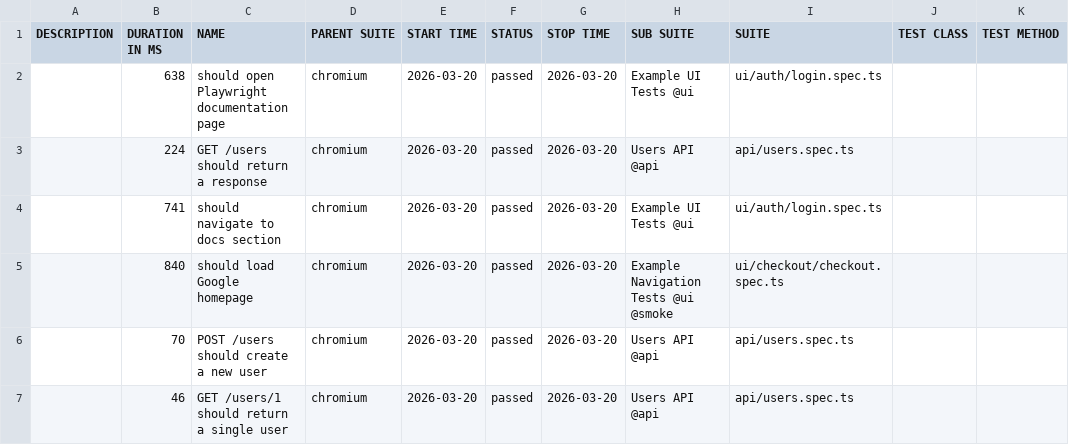
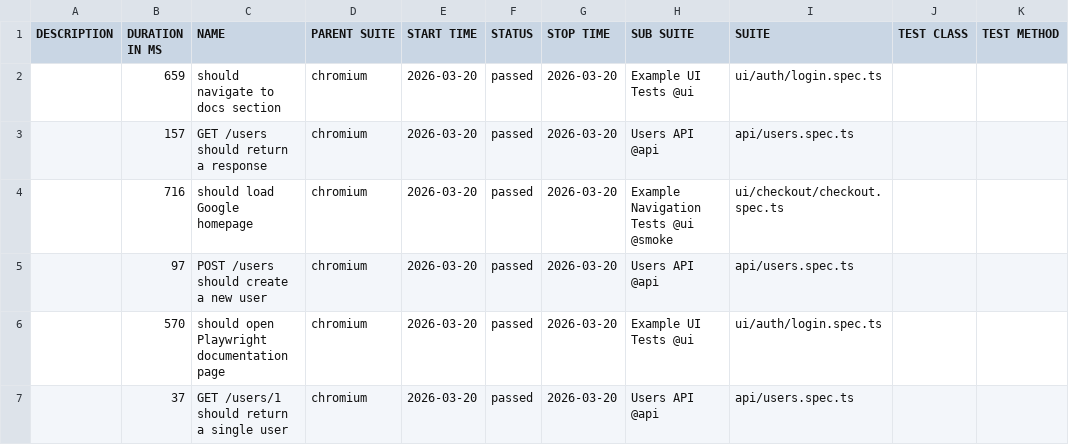
Before and after one commit to ihormynaiev-art/360covered, a CSV file: data/suites.csv, drawn as a sheet.

```diff
--- a/data/suites.csv
+++ b/data/suites.csv
@@ -1,7 +1,7 @@
 "DESCRIPTION","DURATION IN MS","NAME","PARENT SUITE","START TIME","STATUS","STOP TIME","SUB SUITE","SUITE","TEST CLASS","TEST METHOD"
-"","638","should open Playwright documentation page","chromium","2026-03-20","passed","2026-03-20","Example UI Tests @ui","ui/auth/login.spec.ts","",""
-"","224","GET /users should return a response","chromium","2026-03-20","passed","2026-03-20","Users API @api","api/users.spec.ts","",""
-"","741","should navigate to docs section","chromium","2026-03-20","passed","2026-03-20","Example UI Tests @ui","ui/auth/login.spec.ts","",""
-"","840","should load Google homepage","chromium","2026-03-20","passed","2026-03-20","Example Navigation Tests @ui @smoke","ui/checkout/checkout.spec.ts","",""
-"","70","POST /users should create a new user","chromium","2026-03-20","passed","2026-03-20","Users API @api","api/users.spec.ts","",""
-"","46","GET /users/1 should return a single user","chromium","2026-03-20","passed","2026-03-20","Users API @api","api/users.spec.ts","",""
+"","659","should navigate to docs section","chromium","2026-03-20","passed","2026-03-20","Example UI Tests @ui","ui/auth/login.spec.ts","",""
+"","157","GET /users should return a response","chromium","2026-03-20","passed","2026-03-20","Users API @api","api/users.spec.ts","",""
+"","716","should load Google homepage","chromium","2026-03-20","passed","2026-03-20","Example Navigation Tests @ui @smoke","ui/checkout/checkout.spec.ts","",""
+"","97","POST /users should create a new user","chromium","2026-03-20","passed","2026-03-20","Users API @api","api/users.spec.ts","",""
+"","570","should open Playwright documentation page","chromium","2026-03-20","passed","2026-03-20","Example UI Tests @ui","ui/auth/login.spec.ts","",""
+"","37","GET /users/1 should return a single user","chromium","2026-03-20","passed","2026-03-20","Users API @api","api/users.spec.ts","",""
```
Also changed, not shown: 26 other files.
